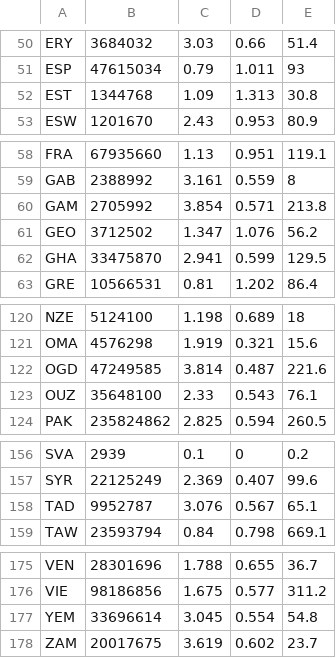
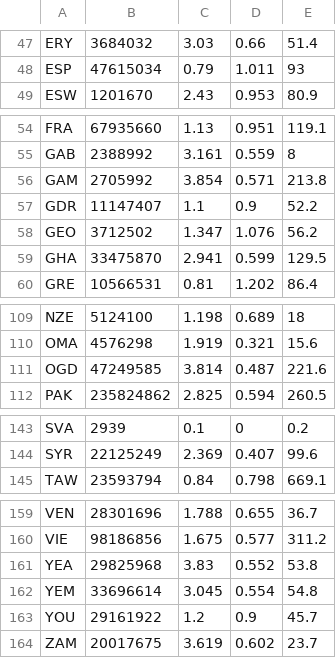
Before and after one commit to GuillaumeAssailly/Escalation, a CSV file: Escalation/ESCALATION.csv, drawn as a sheet; only a part is shown, gaps mark what is left out; the diff covers the shown part only.

```diff
--- a/Escalation/ESCALATION.csv
+++ b/Escalation/ESCALATION.csv
@@ -51,3 +48,2 @@ ERY;3684032;3.03;0.66;51.4
 ESP;47615034;0.79;1.011;93
-EST;1344768;1.09;1.313;30.8
 ESW;1201670;2.43;0.953;80.9
@@ -60,2 +56,3 @@ GAB;2388992;3.161;0.559;8
 GAM;2705992;3.854;0.571;213.8
+GDR;11147407;1.1;0.9;52.2
 GEO;3712502;1.347;1.076;56.2
@@ -122,3 +111,2 @@ OMA;4576298;1.919;0.321;15.6
 OGD;47249585;3.814;0.487;221.6
-OUZ;35648100;2.33;0.543;76.1
 PAK;235824862;2.825;0.594;260.5
@@ -157,3 +144,2 @@ SVA;2939;0.1;0;0.2
 SYR;22125249;2.369;0.407;99.6
-TAD;9952787;3.076;0.567;65.1
 TAW;23593794;0.84;0.798;669.1
@@ -176,3 +160,5 @@ VEN;28301696;1.788;0.655;36.7
 VIE;98186856;1.675;0.577;311.2
+YEA;29825968;3.83;0.552;53.8
 YEM;33696614;3.045;0.554;54.8
+YOU;29161922;1.2;0.9;45.7
 ZAM;20017675;3.619;0.602;23.7
```
Also changed, not shown: 2 added rows and 16 removed rows elsewhere in this file, EscalationAPP/ESCALATION.csv, 3 other files.
